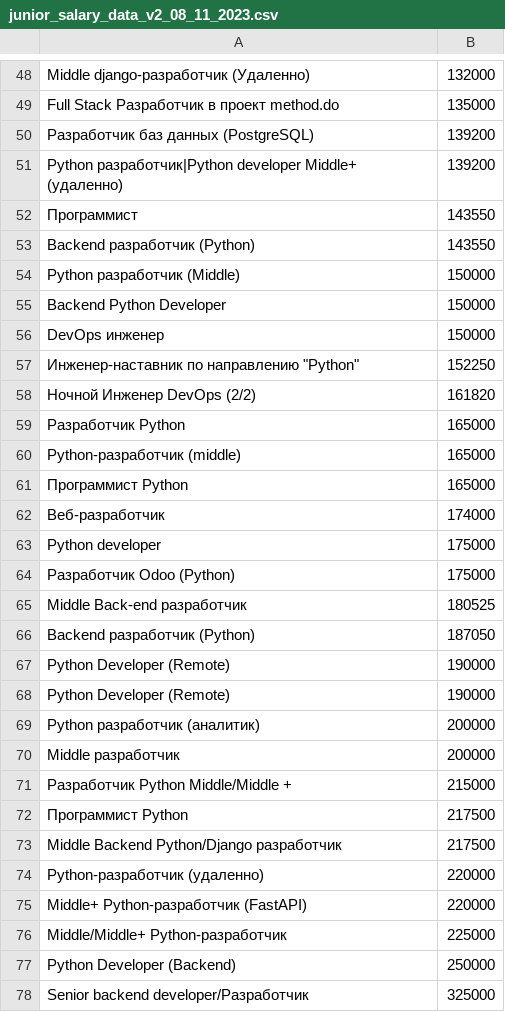
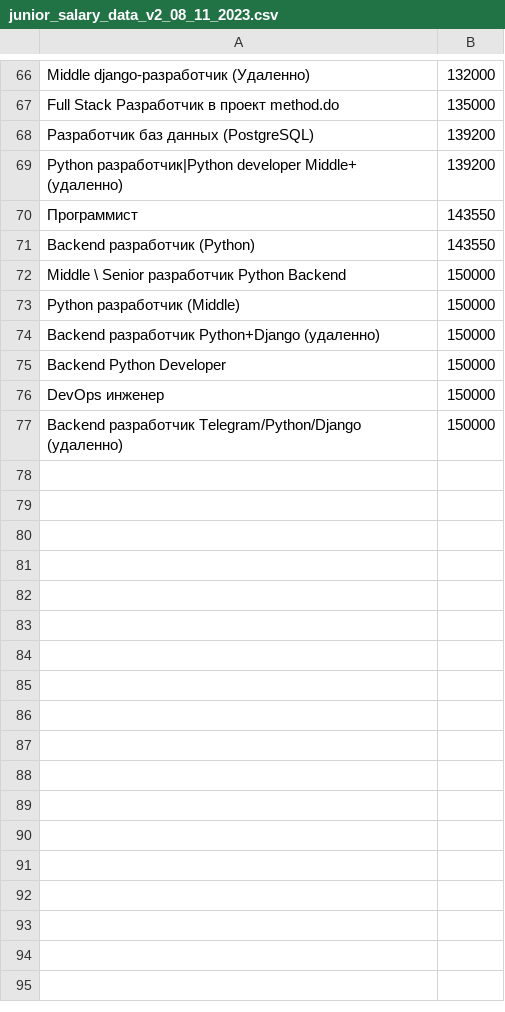
Before and after one commit to Solodnikov/selenium_parser, a CSV file: results/junior_salary_data_v2_08_11_2023.csv, drawn as a sheet; only a part is shown, gaps mark what is left out; removed rows and columns are numbered as before the commit, all else as after; the diff covers the shown part only; the diff names each change by its address in the sheet, - before the commit and + after, or states it on an @@ line.

```diff
--- a/results/junior_salary_data_v2_08_11_2023.csv
+++ b/results/junior_salary_data_v2_08_11_2023.csv
+row 72: Middle \ Senior разработчик Python Backend | 150000
+row 74: Backend разработчик Python+Django (удаленно) | 150000
-row 57: Инженер-наставник по направлению "Python" | 152250
-row 58: Ночной Инженер DevOps (2/2) | 161820
-row 59: Разработчик Python | 165000
-row 60: Python-разработчик (middle) | 165000
-row 61: Программист Python | 165000
-row 62: Веб-разработчик | 174000
-row 63: Python developer | 175000
-row 64: Разработчик Odoo (Python) | 175000
-row 65: Middle Back-end разработчик | 180525
-row 66: Backend разработчик (Python) | 187050
-row 67: Python Developer (Remote) | 190000
-row 68: Python Developer (Remote) | 190000
-row 69: Python разработчик (аналитик) | 200000
-row 70: Middle разработчик | 200000
-row 71: Разработчик Python Middle/Middle + | 215000
-row 72: Программист Python | 217500
-row 73: Middle Backend Python/Django разработчик | 217500
-row 74: Python-разработчик (удаленно) | 220000
-row 75: Middle+ Python-разработчик (FastAPI) | 220000
-row 76: Middle/Middle+ Python-разработчик | 225000
-row 77: Python Developer (Backend) | 250000
-row 78: Senior backend developer/Разработчик | 325000
+row 77: Backend разработчик Telegram/Python/Django (удаленно) | 150000
```
Also changed, not shown: 18 added rows and 1 edited cell elsewhere in this file, results/junior_reqirements_top_08_11_2023.csv, 6 other files.
